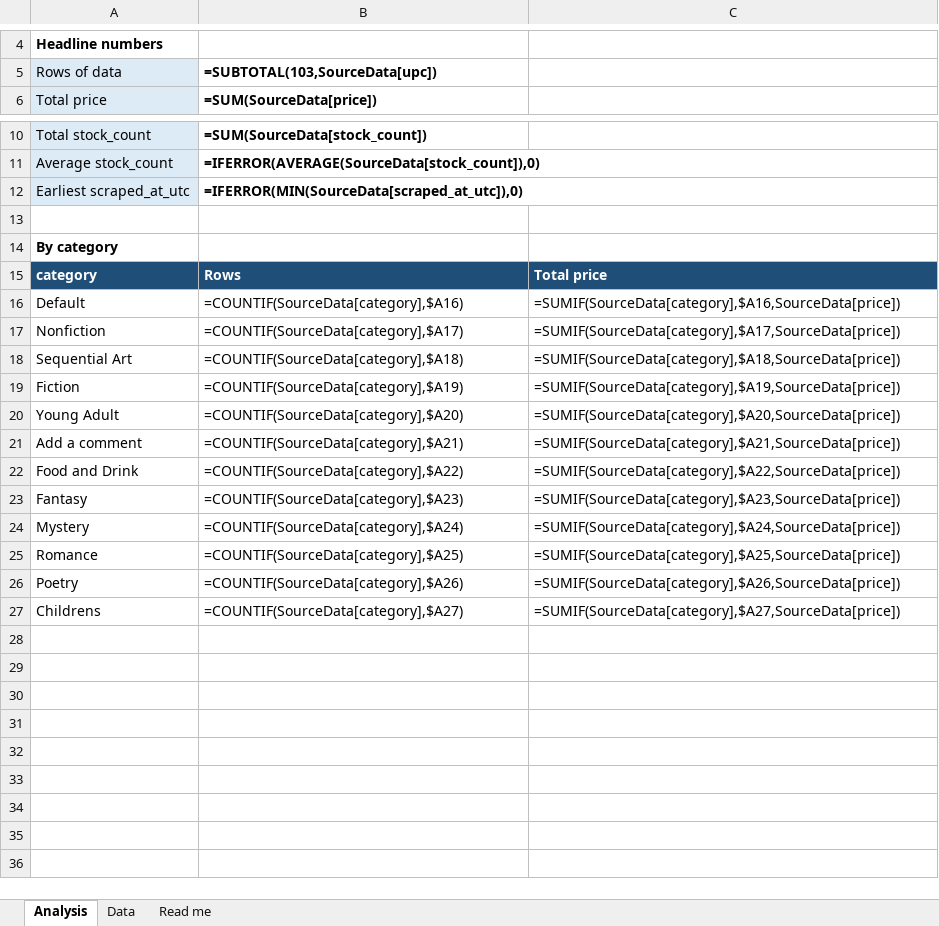
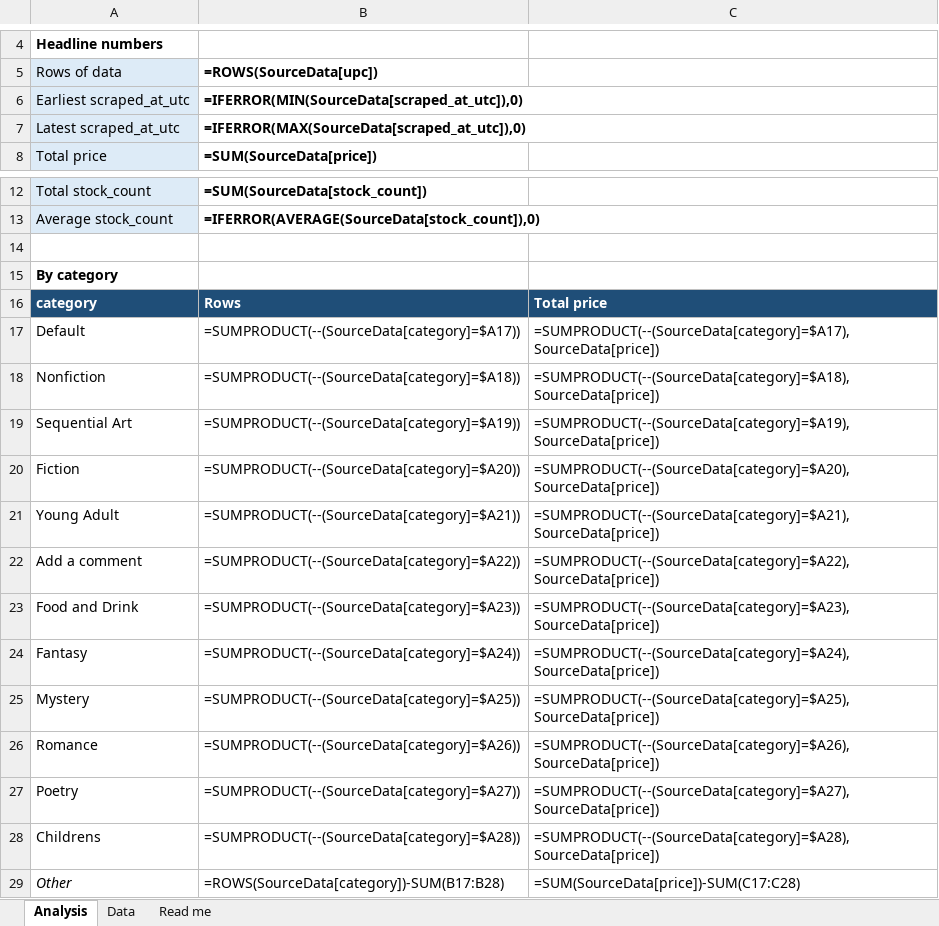
Before and after one commit to wayansunnasy/excel-analysis-workbook, an Excel workbook: examples/sample-products-analysis.xlsx, sheet Analysis, drawn as a sheet; only a part is shown, gaps mark what is left out; values as stored, in another font and other column widths than the file's, no borders; formulas without a stored value are shown as written; charts and pictures not drawn; addresses are those after the commit; the diff names each change by its address in the sheet, - before the commit and + after, or states it on an @@ line.

```diff
--- a/examples/sample-products-analysis.xlsx (sheet Analysis)
+++ b/examples/sample-products-analysis.xlsx (sheet Analysis)
-B5: =SUBTOTAL(103,SourceData[upc])
+B5: =ROWS(SourceData[upc])
@@ row 12 moved to row 6: Earliest scraped_at_utc @@
+row 7: Latest scraped_at_utc | =IFERROR(MAX(SourceData[scraped_at_utc]),0)
-B17 (=ROWS(SourceData[upc])): =COUNTIF(SourceData[category],$A16)
+B17 (=ROWS(SourceData[upc])): =SUMPRODUCT(--(SourceData[category]=$A17))
-C17: =SUMIF(SourceData[category],$A16,SourceData[price])
+C17: =SUMPRODUCT(--(SourceData[category]=$A17),SourceData[price])
-B18 (=ROWS(SourceData[upc])): =COUNTIF(SourceData[category],$A17)
+B18 (=ROWS(SourceData[upc])): =SUMPRODUCT(--(SourceData[category]=$A18))
-C18: =SUMIF(SourceData[category],$A17,SourceData[price])
+C18: =SUMPRODUCT(--(SourceData[category]=$A18),SourceData[price])
-B19 (=ROWS(SourceData[upc])): =COUNTIF(SourceData[category],$A18)
+B19 (=ROWS(SourceData[upc])): =SUMPRODUCT(--(SourceData[category]=$A19))
-C19: =SUMIF(SourceData[category],$A18,SourceData[price])
+C19: =SUMPRODUCT(--(SourceData[category]=$A19),SourceData[price])
-B20 (=ROWS(SourceData[upc])): =COUNTIF(SourceData[category],$A19)
+B20 (=ROWS(SourceData[upc])): =SUMPRODUCT(--(SourceData[category]=$A20))
-C20: =SUMIF(SourceData[category],$A19,SourceData[price])
+C20: =SUMPRODUCT(--(SourceData[category]=$A20),SourceData[price])
-B21 (=ROWS(SourceData[upc])): =COUNTIF(SourceData[category],$A20)
+B21 (=ROWS(SourceData[upc])): =SUMPRODUCT(--(SourceData[category]=$A21))
-C21: =SUMIF(SourceData[category],$A20,SourceData[price])
+C21: =SUMPRODUCT(--(SourceData[category]=$A21),SourceData[price])
-B22 (=ROWS(SourceData[upc])): =COUNTIF(SourceData[category],$A21)
+B22 (=ROWS(SourceData[upc])): =SUMPRODUCT(--(SourceData[category]=$A22))
-C22: =SUMIF(SourceData[category],$A21,SourceData[price])
+C22: =SUMPRODUCT(--(SourceData[category]=$A22),SourceData[price])
-B23 (=ROWS(SourceData[upc])): =COUNTIF(SourceData[category],$A22)
+B23 (=ROWS(SourceData[upc])): =SUMPRODUCT(--(SourceData[category]=$A23))
-C23: =SUMIF(SourceData[category],$A22,SourceData[price])
+C23: =SUMPRODUCT(--(SourceData[category]=$A23),SourceData[price])
-B24 (=ROWS(SourceData[upc])): =COUNTIF(SourceData[category],$A23)
+B24 (=ROWS(SourceData[upc])): =SUMPRODUCT(--(SourceData[category]=$A24))
-C24: =SUMIF(SourceData[category],$A23,SourceData[price])
+C24: =SUMPRODUCT(--(SourceData[category]=$A24),SourceData[price])
-B25 (=ROWS(SourceData[upc])): =COUNTIF(SourceData[category],$A24)
+B25 (=ROWS(SourceData[upc])): =SUMPRODUCT(--(SourceData[category]=$A25))
-C25: =SUMIF(SourceData[category],$A24,SourceData[price])
+C25: =SUMPRODUCT(--(SourceData[category]=$A25),SourceData[price])
-B26 (=ROWS(SourceData[upc])): =COUNTIF(SourceData[category],$A25)
+B26 (=ROWS(SourceData[upc])): =SUMPRODUCT(--(SourceData[category]=$A26))
-C26: =SUMIF(SourceData[category],$A25,SourceData[price])
+C26: =SUMPRODUCT(--(SourceData[category]=$A26),SourceData[price])
-B27 (=ROWS(SourceData[upc])): =COUNTIF(SourceData[category],$A26)
+B27 (=ROWS(SourceData[upc])): =SUMPRODUCT(--(SourceData[category]=$A27))
-C27: =SUMIF(SourceData[category],$A26,SourceData[price])
+C27: =SUMPRODUCT(--(SourceData[category]=$A27),SourceData[price])
-B28 (=ROWS(SourceData[upc])): =COUNTIF(SourceData[category],$A27)
+B28 (=ROWS(SourceData[upc])): =SUMPRODUCT(--(SourceData[category]=$A28))
-C28: =SUMIF(SourceData[category],$A27,SourceData[price])
+C28: =SUMPRODUCT(--(SourceData[category]=$A28),SourceData[price])
+row 29: Other | =ROWS(SourceData[category])-SUM(B17:B28) | =SUM(SourceData[price])-SUM(C17:C28)
```
Also changed, not shown: sheet Read me, charts or pictures, 4 other files.
